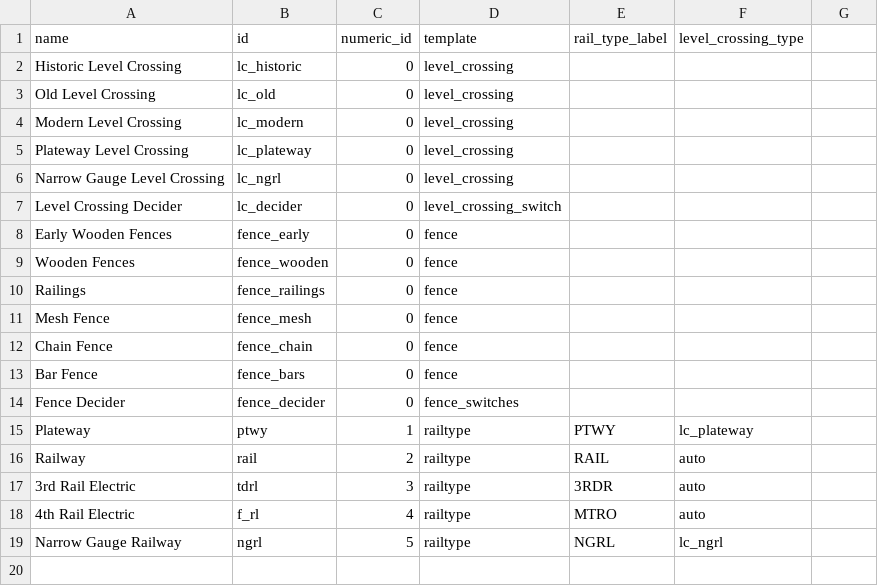
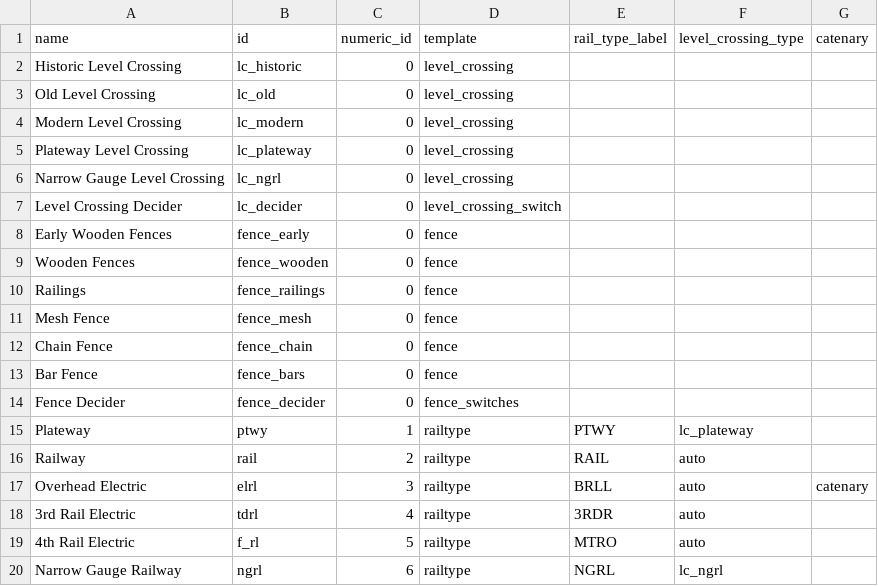
Before and after one commit to mattkimber/timberwolfs_tracks, a CSV file: table.csv, drawn as a sheet; addresses are those after the commit; the diff names each change by its address in the sheet, - before the commit and + after, or states it on an @@ line.

Commit message:
Add catenary

```diff
--- a/table.csv
+++ b/table.csv
-G1: (empty)
+G1: catenary
+row 17: Overhead Electric | elrl | 3 | railtype | BRLL | auto | catenary
-C18: 3
+C18: 4
-C19: 4
+C19: 5
-C20: 5
+C20: 6
```
Also changed, not shown: 24 other files.
